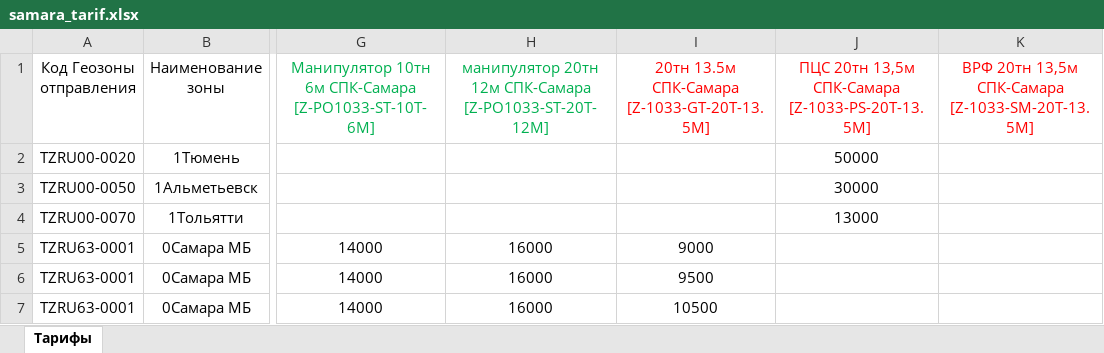
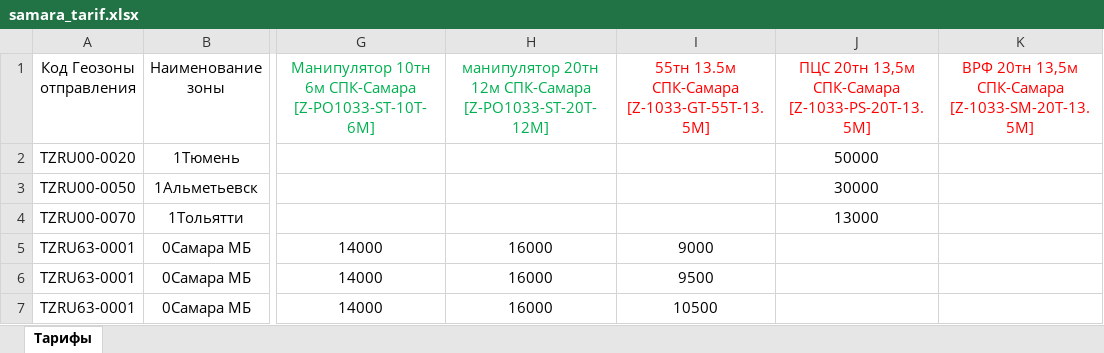
Before and after one commit to policememos/TranspTarif, an Excel workbook: samara_tarif.xlsx, sheet Тарифы, drawn as a sheet; only a part is shown, gaps mark what is left out; values as stored, in another font and other column widths than the file's, no borders; the diff names each change by its address in the sheet, - before the commit and + after, or states it on an @@ line.

```diff
--- a/samara_tarif.xlsx (sheet Тарифы)
+++ b/samara_tarif.xlsx (sheet Тарифы)
-I1: 20тн 13.5м СПК-Самара [Z-1033-GT-20T-13.5M]
+I1: 55тн 13.5м СПК-Самара [Z-1033-GT-55T-13.5M]
```
Also changed, not shown: 3 other files.
